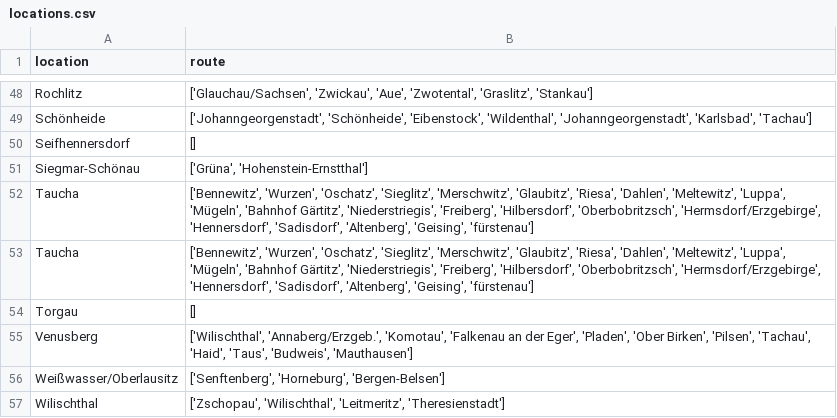
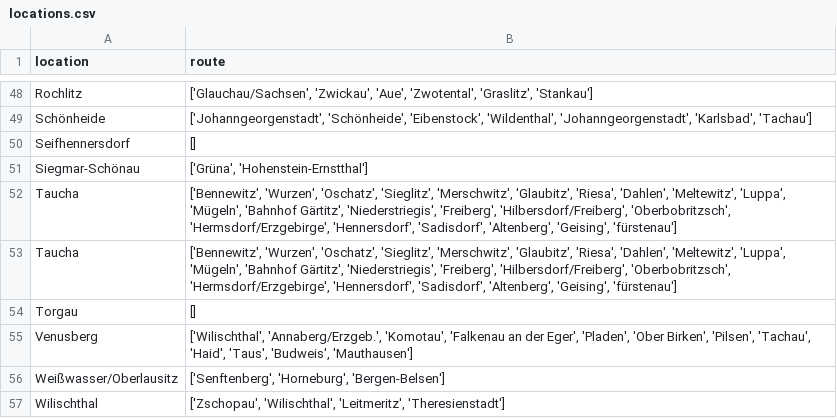
Before and after one commit to MariaSchweren/Intro-DH-Geovisualization, a CSV file: locations.csv, drawn as a sheet; only a part is shown, gaps mark what is left out.

Commit message:
Updated locations

```diff
--- a/locations.csv
+++ b/locations.csv
@@ -51,4 +51,4 @@ Seifhennersdorf,[]
 Siegmar-Schönau,"['Grüna', 'Hohenstein-Ernstthal']"
-Taucha,"['Bennewitz', 'Wurzen', 'Oschatz', 'Sieglitz', 'Merschwitz', 'Glaubitz', 'Riesa', 'Dahlen', 'Meltewitz', 'Luppa', 'Mügeln', 'Bahnhof Gärtitz', 'Niederstriegis', 'Freiberg', 'Hilbersdorf', 'Oberbobritzsch', 'Hermsdorf/Erzgebirge', 'Hennersdorf', 'Sadisdorf', 'Altenberg', 'Geising', 'fürstenau']"
-Taucha,"['Bennewitz', 'Wurzen', 'Oschatz', 'Sieglitz', 'Merschwitz', 'Glaubitz', 'Riesa', 'Dahlen', 'Meltewitz', 'Luppa', 'Mügeln', 'Bahnhof Gärtitz', 'Niederstriegis', 'Freiberg', 'Hilbersdorf', 'Oberbobritzsch', 'Hermsdorf/Erzgebirge', 'Hennersdorf', 'Sadisdorf', 'Altenberg', 'Geising', 'fürstenau']"
+Taucha,"['Bennewitz', 'Wurzen', 'Oschatz', 'Sieglitz', 'Merschwitz', 'Glaubitz', 'Riesa', 'Dahlen', 'Meltewitz', 'Luppa', 'Mügeln', 'Bahnhof Gärtitz', 'Niederstriegis', 'Freiberg', 'Hilbersdorf/Freiberg', 'Oberbobritzsch', 'Hermsdorf/Erzgebirge', 'Hennersdorf', 'Sadisdorf', 'Altenberg', 'Geising', 'fürstenau']"
+Taucha,"['Bennewitz', 'Wurzen', 'Oschatz', 'Sieglitz', 'Merschwitz', 'Glaubitz', 'Riesa', 'Dahlen', 'Meltewitz', 'Luppa', 'Mügeln', 'Bahnhof Gärtitz', 'Niederstriegis', 'Freiberg', 'Hilbersdorf/Freiberg', 'Oberbobritzsch', 'Hermsdorf/Erzgebirge', 'Hennersdorf', 'Sadisdorf', 'Altenberg', 'Geising', 'fürstenau']"
 Torgau,[]
```
Also changed, not shown: 1 other file.
